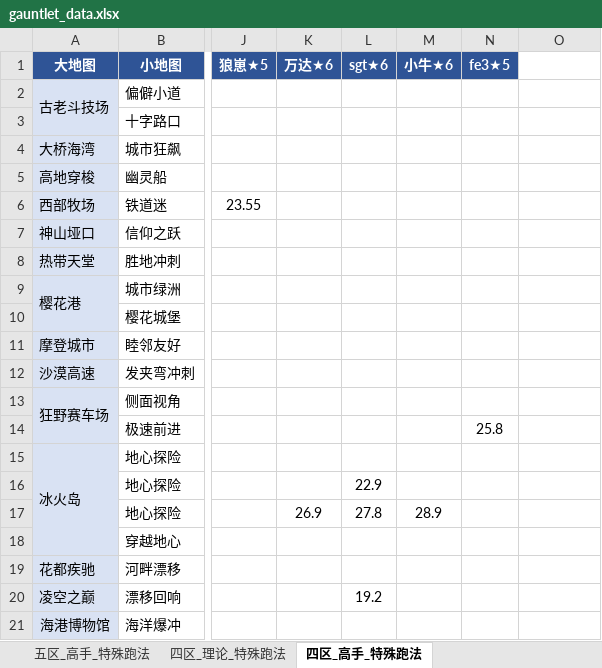
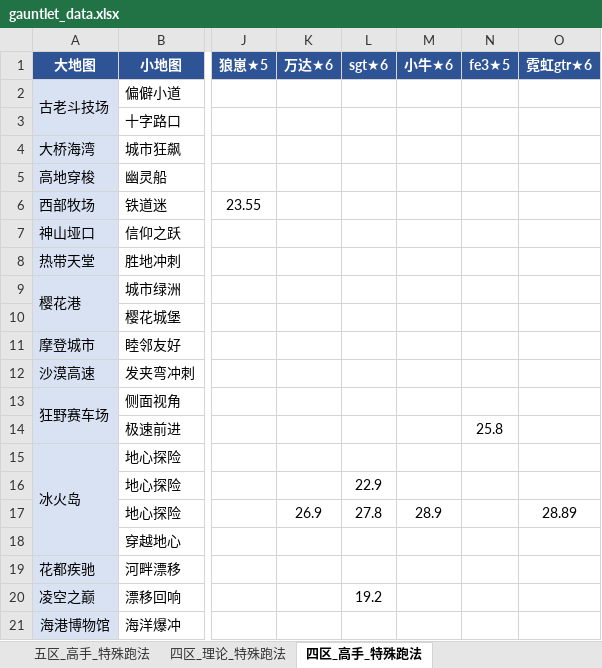
Before and after one commit to Testiphi/MutualExclusionAllocator, an Excel workbook: gauntlet_data.xlsx, sheet 四区_高手_特殊跑法, drawn as a sheet; only a part is shown, gaps mark what is left out; values as stored, in another font and other column widths than the file's, no borders; the diff names each change by its address in the sheet, - before the commit and + after, or states it on an @@ line.

Commit message:
回代: 10/5表5处，霓虹gtr入四区且仅六星，重导排序

```diff
--- a/gauntlet_data.xlsx (sheet 四区_高手_特殊跑法)
+++ b/gauntlet_data.xlsx (sheet 四区_高手_特殊跑法)
-O1: (empty)
+O1: 霓虹gtr★6
-O1 fill: none
+O1 fill: #2F5496
-O17 (霓虹gtr★6): (empty)
+O17 (霓虹gtr★6): 28.89
```
Also changed, not shown: sheet 四区_高手, sheet 五区_理论, sheet 四区_普通, sheet 四区_理论, 3 other files.
